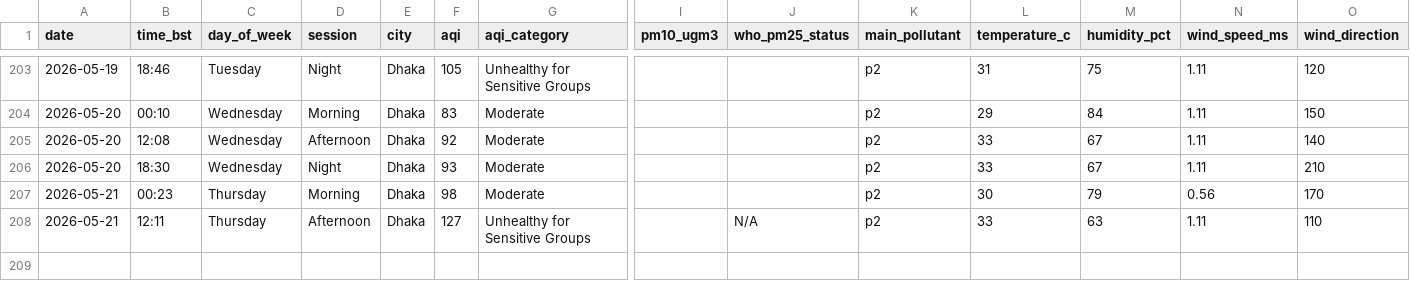
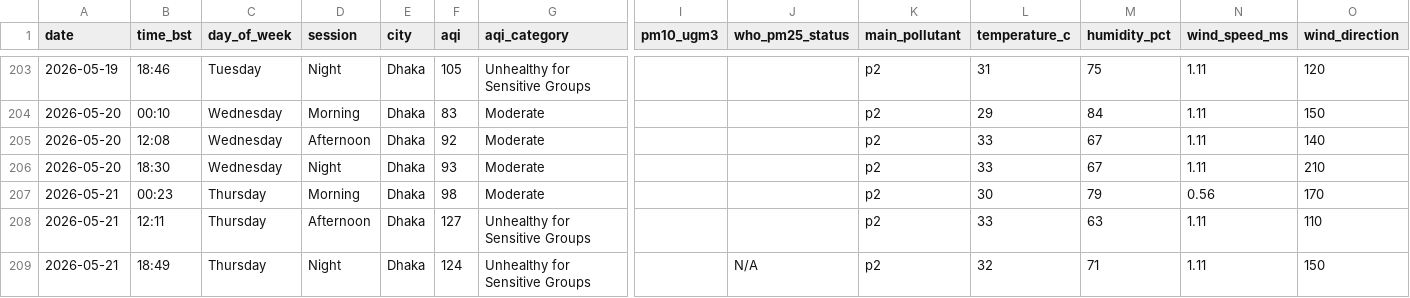
Before and after one commit to tahira489/bangladesh-air-quality, a CSV file: dhaka_air_quality.csv, drawn as a sheet; only a part is shown, gaps mark what is left out; rows hold the shown columns only; the diff names each change by its address in the sheet, - before the commit and + after, or states it on an @@ line.

```diff
--- a/dhaka_air_quality.csv
+++ b/dhaka_air_quality.csv
-J208 (who_pm25_status): N/A
+J208 (who_pm25_status): (empty)
+row 209: 2026-05-21 | 18:49 | Thursday | Night | Dhaka | 124 | Unhealthy for Sensitive Groups |  | N/A | p2 | 32 | 71 | 1.11 | 150
```
